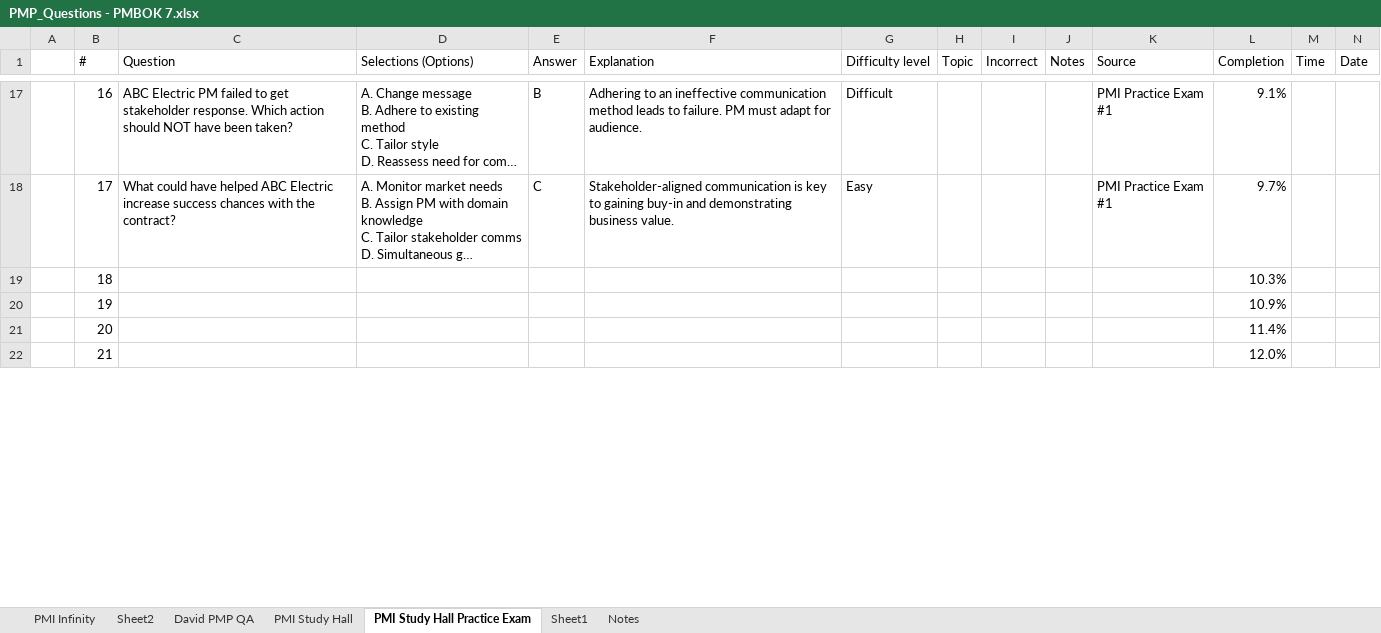
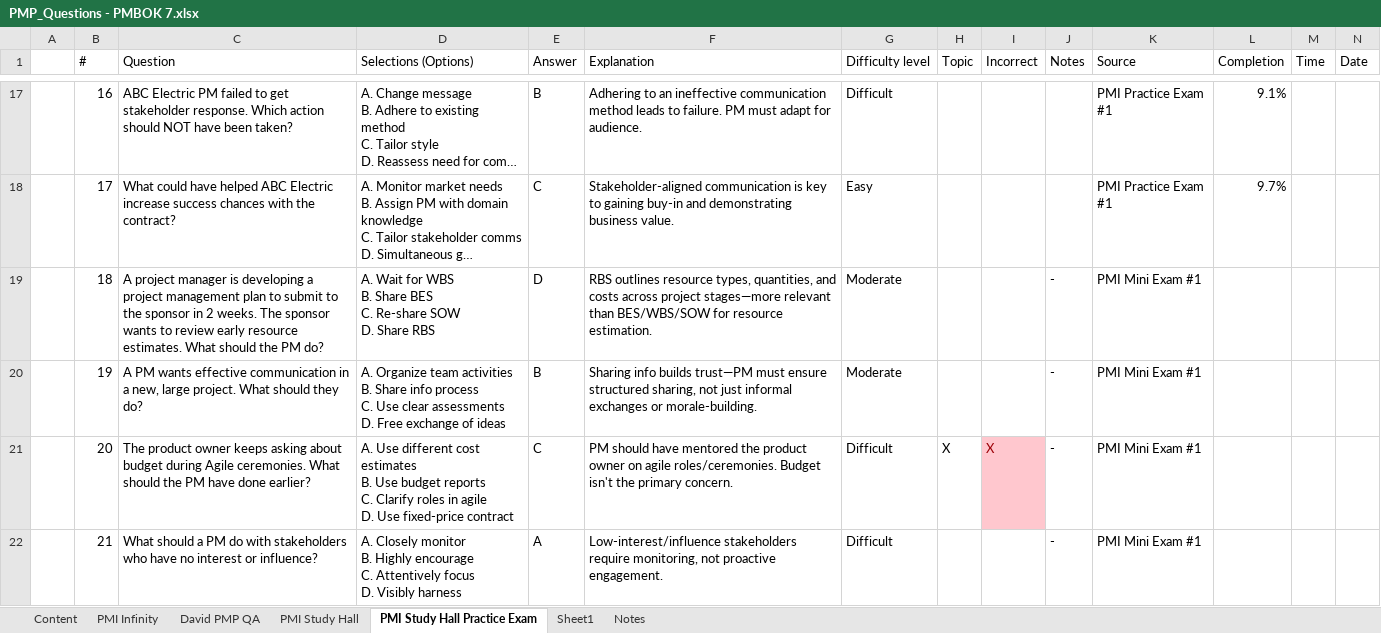
Before and after one commit to queeniencoffee/PMPExamPrep, an Excel workbook: question-logs/PMP_Questions - PMBOK 7.xlsx, sheet PMI Study Hall Practice Exam, drawn as a sheet; only a part is shown, gaps mark what is left out; long unchanged cells end in …; values as stored, in another font and other column widths than the file's, no borders; ↵ is a line break in a cell; the diff covers the shown part only; the diff names each change by its address in the sheet, - before the commit and + after, or states it on an @@ line.

```diff
--- a/question-logs/PMP_Questions - PMBOK 7.xlsx (sheet PMI Study Hall Practice Exam)
+++ b/question-logs/PMP_Questions - PMBOK 7.xlsx (sheet PMI Study Hall Practice Exam)
-sheet tab: Sheet2
+sheet tab: Content
@@ sheet tab order changed: Content | PMI Infinity | David PMP QA | PMI Study Hall | PMI Study Hall Practice Exam | Sheet1 | Notes @@
-C19 (Question): (empty)
+C19 (Question): A project manager is developing a project management plan to submit to the sponsor in 2 weeks. The sponsor wants to review early resource estimates. What should the PM do?
-D19 (Selections (Options)): (empty)
+D19 (Selections (Options)): A. Wait for WBS ↵ B. Share BES ↵ C. Re-share SOW ↵ D. Share RBS
-E19 (Answer): (empty)
+E19 (Answer): D
-F19 (Explanation): (empty)
+F19 (Explanation): RBS outlines resource types, quantities, and costs across project stages—more relevant than BES/WBS/SOW for resource estimation.
-G19:G20 (Difficulty level): (empty)
+G19:G20 (Difficulty level): Moderate
-J19:J22 (Notes): (empty)
+J19:J22 (Notes): -
-K19:K22 (Source): (empty)
+K19:K22 (Source): PMI Mini Exam #1
-L19 (Completion): 10.3%
+L19 (Completion): (empty)
-C20 (Question): (empty)
+C20 (Question): A PM wants effective communication in a new, large project. What should they do?
-D20 (Selections (Options)): (empty)
+D20 (Selections (Options)): A. Organize team activities ↵ B. Share info process ↵ C. Use clear assessments ↵ D. Free exchange of ideas
-E20 (Answer): (empty)
+E20 (Answer): B
-F20 (Explanation): (empty)
+F20 (Explanation): Sharing info builds trust—PM must ensure structured sharing, not just informal exchanges or morale-building.
-L20 (Completion): 10.9%
+L20 (Completion): (empty)
-C21 (Question): (empty)
+C21 (Question): The product owner keeps asking about budget during Agile ceremonies. What should the PM have done earlier?
-D21 (Selections (Options)): (empty)
+D21 (Selections (Options)): A. Use different cost estimates ↵ B. Use budget reports ↵ C. Clarify roles in agile ↵ D. Use fixed-price contract
-E21 (Answer): (empty)
+E21 (Answer): C
-F21 (Explanation): (empty)
+F21 (Explanation): PM should have mentored the product owner on agile roles/ceremonies. Budget isn't the primary concern.
-G21:G22 (Difficulty level): (empty)
+G21:G22 (Difficulty level): Difficult
-H21 (Topic): (empty)
+H21 (Topic): X
-I21 (Incorrect): (empty)
+I21 (Incorrect): X
-I21 fill: none
+I21 fill: #FFC7CE
-L21 (Completion): 11.4%
+L21 (Completion): (empty)
-C22 (Question): (empty)
+C22 (Question): What should a PM do with stakeholders who have no interest or influence?
-D22 (Selections (Options)): (empty)
+D22 (Selections (Options)): A. Closely monitor ↵ B. Highly encourage ↵ C. Attentively focus ↵ D. Visibly harness
-E22 (Answer): (empty)
+E22 (Answer): A
-F22 (Explanation): (empty)
+F22 (Explanation): Low-interest/influence stakeholders require monitoring, not proactive engagement.
-L22 (Completion): 12.0%
+L22 (Completion): (empty)
```
Also changed, not shown: 51 edited cells and cell formats elsewhere in this sheet, sheet PMI Study Hall, sheet Content.
